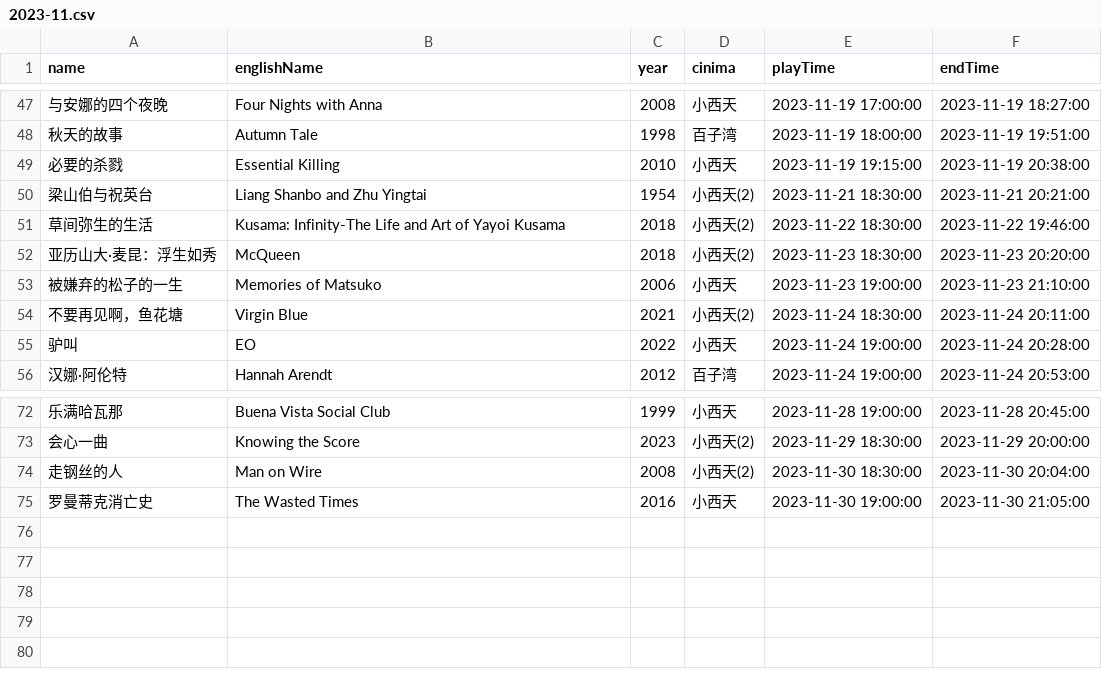
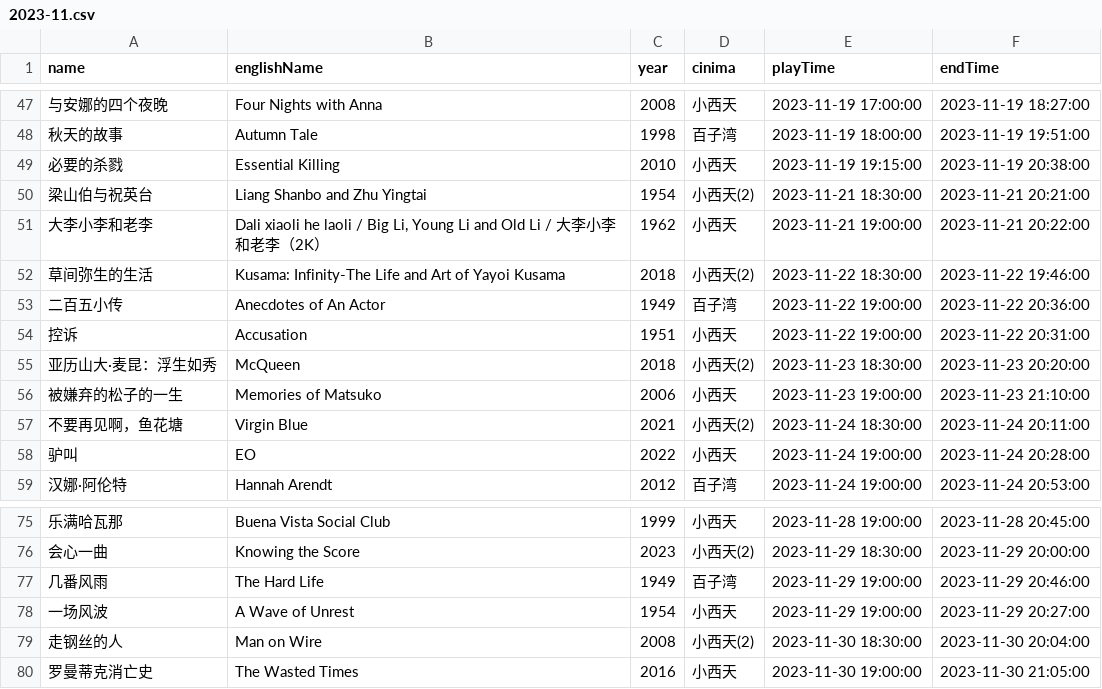
Before and after one commit to kang8/cfacal, a CSV file: assets/csv/2023-11.csv, drawn as a sheet; only a part is shown, gaps mark what is left out; the diff names each change by its address in the sheet, - before the commit and + after, or states it on an @@ line.

Commit message:
chore(data): Additional data for 2023-11

```diff
--- a/assets/csv/2023-11.csv
+++ b/assets/csv/2023-11.csv
+row 51: 大李小李和老李 | Dali xiaoli he laoli / Big Li, Young Li and Old Li / 大李小李和老李（2K） | 1962 | 小西天 | 2023-11-21 19:00:00 | 2023-11-21 20:22:00
+row 53: 二百五小传 | Anecdotes of An Actor | 1949 | 百子湾 | 2023-11-22 19:00:00 | 2023-11-22 20:36:00
+row 54: 控诉 | Accusation | 1951 | 小西天 | 2023-11-22 19:00:00 | 2023-11-22 20:31:00
+row 77: 几番风雨 | The Hard Life | 1949 | 百子湾 | 2023-11-29 19:00:00 | 2023-11-29 20:46:00
+row 78: 一场风波 | A Wave of Unrest | 1954 | 小西天 | 2023-11-29 19:00:00 | 2023-11-29 20:27:00
```
Also changed, not shown: 2 other files.
